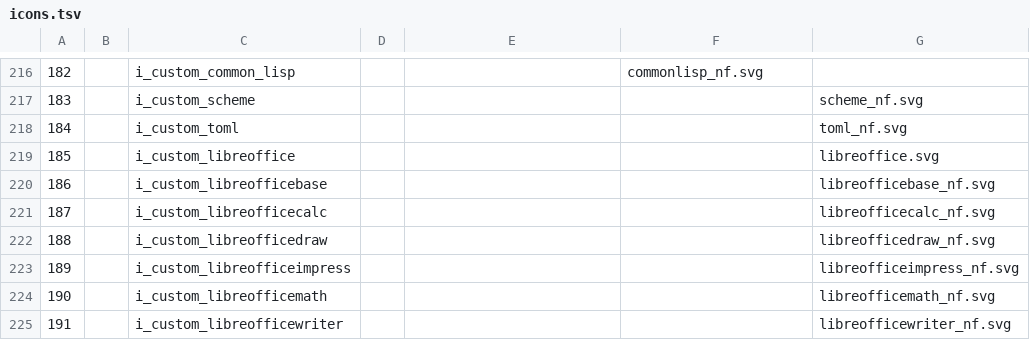
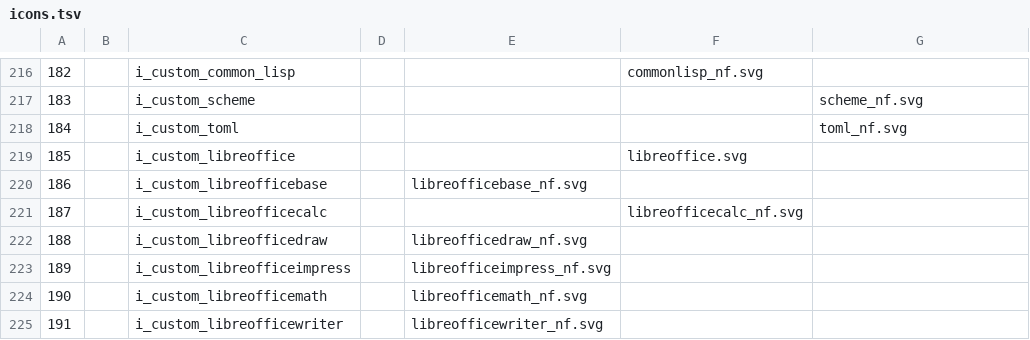
Before and after one commit to ryanoasis/nerd-fonts, a TSV file: src/svgs/icons.tsv, drawn as a sheet; only a part is shown, gaps mark what is left out.

Commit message:
Update icons.tsv

```diff
--- a/src/svgs/icons.tsv
+++ b/src/svgs/icons.tsv
@@ -218,8 +218,8 @@
 184		i_custom_toml				toml_nf.svg
-185		i_custom_libreoffice				libreoffice.svg
-186		i_custom_libreofficebase				libreofficebase_nf.svg
-187		i_custom_libreofficecalc				libreofficecalc_nf.svg
-188		i_custom_libreofficedraw				libreofficedraw_nf.svg
-189		i_custom_libreofficeimpress				libreofficeimpress_nf.svg
-190		i_custom_libreofficemath				libreofficemath_nf.svg
-191		i_custom_libreofficewriter				libreofficewriter_nf.svg
+185		i_custom_libreoffice			libreoffice.svg
+186		i_custom_libreofficebase		libreofficebase_nf.svg
+187		i_custom_libreofficecalc			libreofficecalc_nf.svg
+188		i_custom_libreofficedraw		libreofficedraw_nf.svg
+189		i_custom_libreofficeimpress		libreofficeimpress_nf.svg
+190		i_custom_libreofficemath		libreofficemath_nf.svg
+191		i_custom_libreofficewriter		libreofficewriter_nf.svg
```
